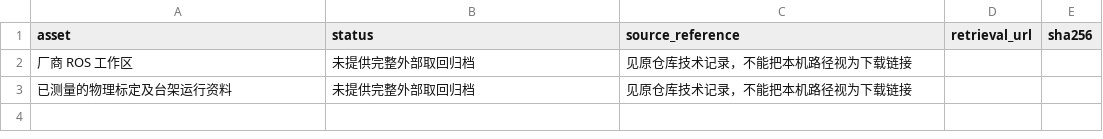
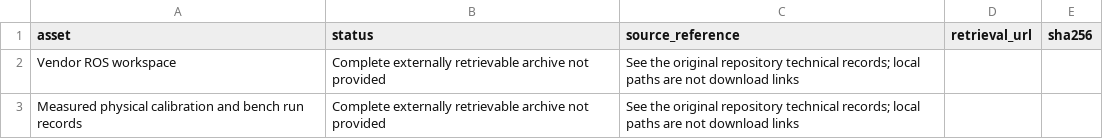
Before and after one commit to 23garyd/aspire-robot-B601, a CSV file: docs/evidence/dec-m5/pending-assets.csv, drawn as a sheet; removed rows and columns are numbered as before the commit, all else as after; the diff names each change by its address in the sheet, - before the commit and + after, or states it on an @@ line.

```diff
--- a/docs/evidence/dec-m5/pending-assets.csv
+++ b/docs/evidence/dec-m5/pending-assets.csv
-row 2: 厂商 ROS 工作区 | 未提供完整外部取回归档 | 见原仓库技术记录，不能把本机路径视为下载链接
-row 3: 已测量的物理标定及台架运行资料 | 未提供完整外部取回归档 | 见原仓库技术记录，不能把本机路径视为下载链接
+row 2: Vendor ROS workspace | Complete externally retrievable archive not provided | See the original repository technical records; local paths are not download links
+row 3: Measured physical calibration and bench run records | Complete externally retrievable archive not provided | See the original repository technical records; local paths are not download links
```
Also changed, not shown: docs/evidence/dec-m5/benchmark-index.csv, docs/evidence/dec-m5/manifest.csv, 17 other files.
